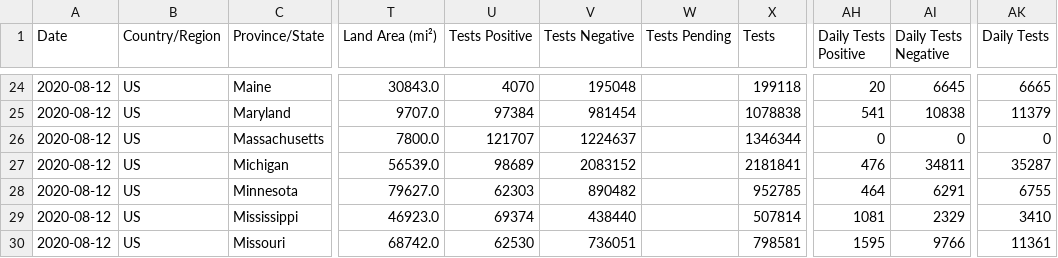
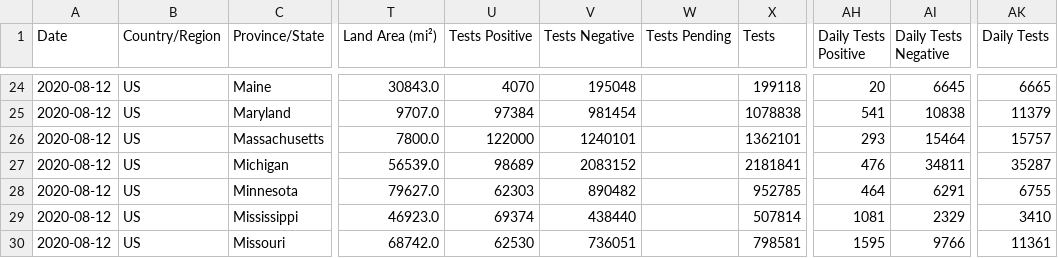
Before and after one commit to fmossott/COVID19-US, a CSV file: data/usstates_last.csv, drawn as a sheet; only a part is shown, gaps mark what is left out; the diff names each change by its address in the sheet, - before the commit and + after, or states it on an @@ line.

```diff
--- a/data/usstates_last.csv
+++ b/data/usstates_last.csv
-U26 (Tests Positive): 121707
+U26 (Tests Positive): 122000
-V26 (Tests Negative): 1224637
+V26 (Tests Negative): 1240101
-X26 (Tests): 1346344
+X26 (Tests): 1362101
-AH26 (Daily Tests Positive): 0
+AH26 (Daily Tests Positive): 293
-AI26 (Daily Tests Negative): 0
+AI26 (Daily Tests Negative): 15464
-AK26 (Daily Tests): 0
+AK26 (Daily Tests): 15757
```
Also changed, not shown: 2 other files.
